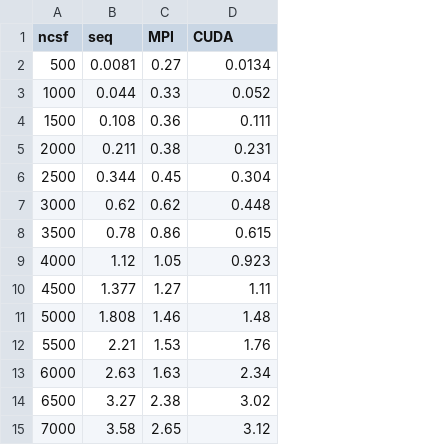
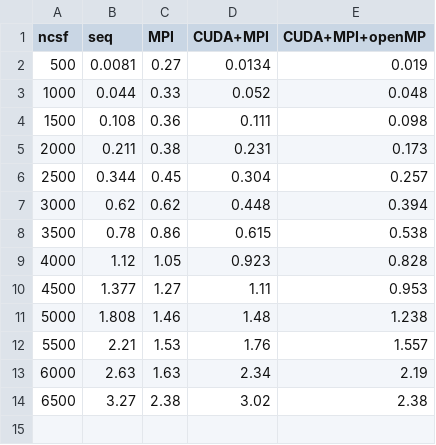
Before and after one commit to sanketrokade/CDAC-project, a CSV file: data/avg_loop_time.csv, drawn as a sheet; removed rows and columns are numbered as before the commit, all else as after; the diff names each change by its address in the sheet, - before the commit and + after, or states it on an @@ line.

```diff
--- a/data/avg_loop_time.csv
+++ b/data/avg_loop_time.csv
+column E (CUDA+MPI+openMP), rows 2-14: 0.019 | 0.048 | 0.098 | 0.173 | 0.257 | 0.394 | 0.538 | 0.828 | 0.953 | 1.238 | 1.557 | 2.19 | 2.38
-D1: CUDA
+D1: CUDA+MPI
-row 15: 7000 | 3.58 | 2.65 | 3.12
```
Also changed, not shown: data/diagonalization_time.csv, data/matrix_multiplication_time.csv, 22 other files.
